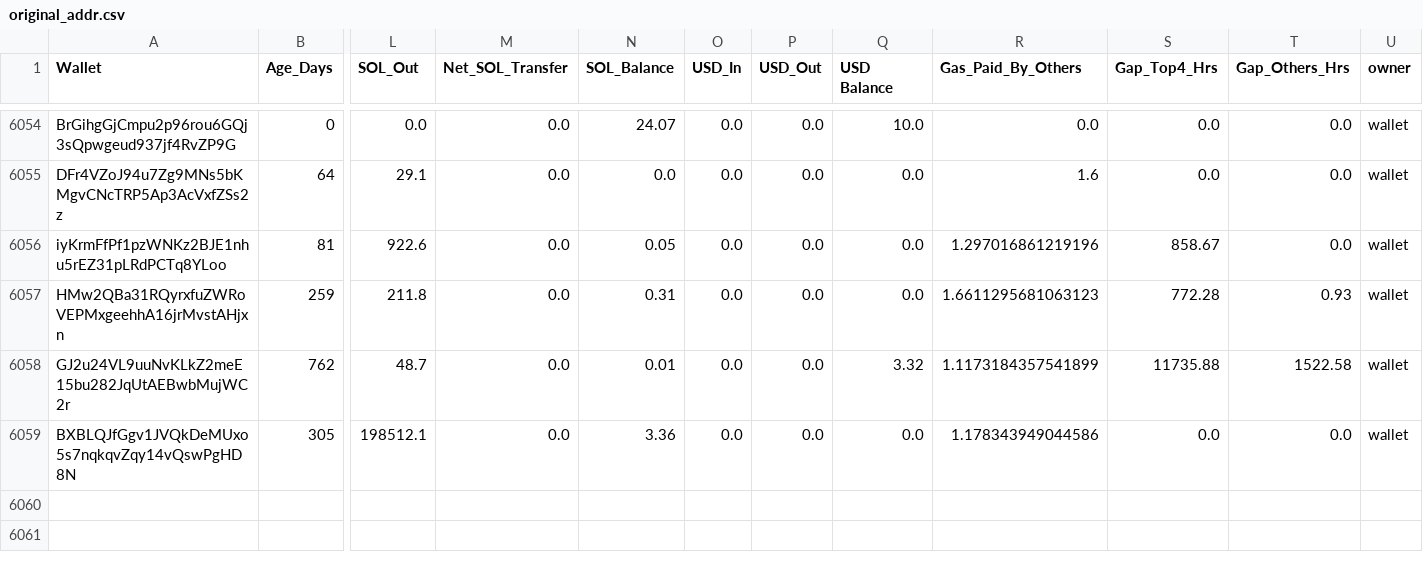
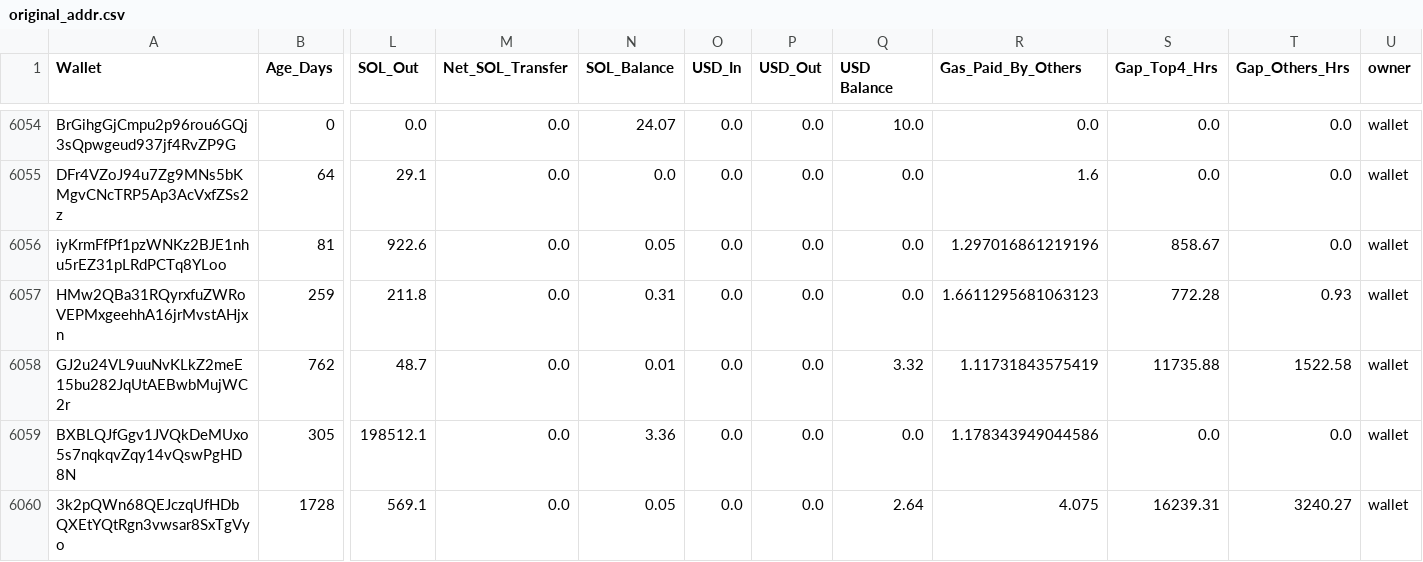
Before and after one commit to prasanna-ML-expert/jayind, a CSV file: original_addr.csv, drawn as a sheet; only a part is shown, gaps mark what is left out; rows hold the shown columns only; the diff names each change by its address in the sheet, - before the commit and + after, or states it on an @@ line.

Commit message:
Update results via Colab

```diff
--- a/original_addr.csv
+++ b/original_addr.csv
-R6058 (Gas_Paid_By_Others): 1.1173184357541899
+R6058 (Gas_Paid_By_Others): 1.11731843575419
+row 6060: 3k2pQWn68QEJczqUfHDbQXEtYQtRgn3vwsar8SxTgVyo | 1728 | 569.1 | 0.0 | 0.05 | 0.0 | 0.0 | 2.64 | 4.075 | 16239.31 | 3240.27 | wallet
```
